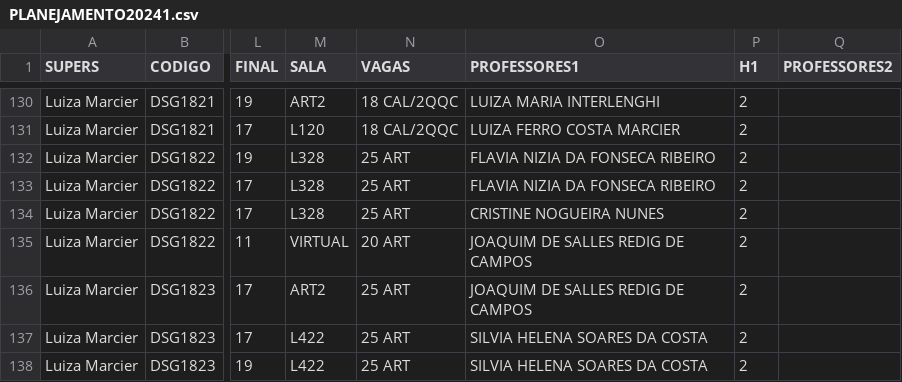
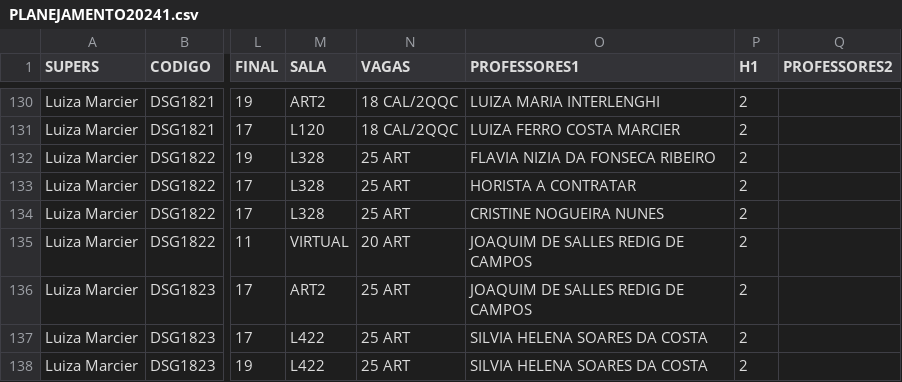
Before and after one commit to lifepucrio/lifepucrio.github.io, a CSV file: Planejamento241_Periodos/data/PLANEJAMENTO20241.csv, drawn as a sheet; only a part is shown, gaps mark what is left out; the diff names each change by its address in the sheet, - before the commit and + after, or states it on an @@ line.

```diff
--- a/Planejamento241_Periodos/data/PLANEJAMENTO20241.csv
+++ b/Planejamento241_Periodos/data/PLANEJAMENTO20241.csv
-O133 (PROFESSORES1): FLAVIA NIZIA DA FONSECA RIBEIRO
+O133 (PROFESSORES1): HORISTA A CONTRATAR
```
Also changed, not shown: Planejamento241_Professores/data/PLANEJAMENTO20241.csv, Planejamento241_ProfsSerieHist/data/PLANEJAMENTO20241.csv, 1 other file.
